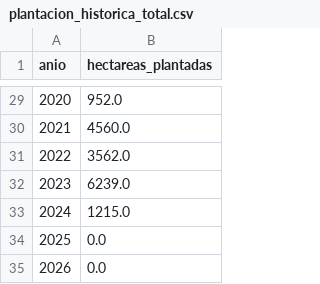
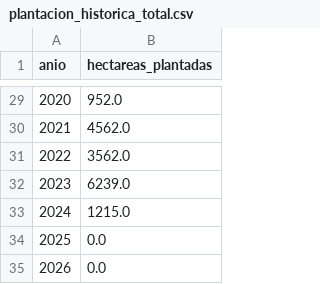
Before and after one commit to hubdemarcel/AIforEarthDataSets, a CSV file: agricultura/resultados/mosaicos/13QFD/plantacion_historica_total.csv, drawn as a sheet; only a part is shown, gaps mark what is left out; the diff covers the shown part only.

```diff
--- a/agricultura/resultados/mosaicos/13QFD/plantacion_historica_total.csv
+++ b/agricultura/resultados/mosaicos/13QFD/plantacion_historica_total.csv
@@ -29,3 +29,3 @@ anio,hectareas_plantadas
 2020,952.0
-2021,4560.0
+2021,4562.0
 2022,3562.0
```
Also changed, not shown: 27 edited cells elsewhere in this file, agricultura/resultados/mosaicos/13QFD/plantacion_historica_por_municipio.csv, 2 other files.
